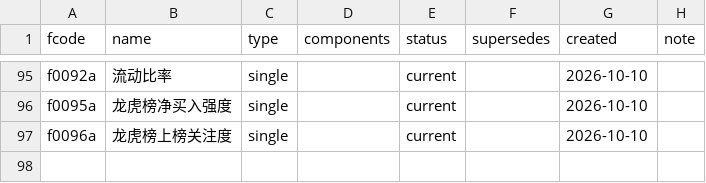
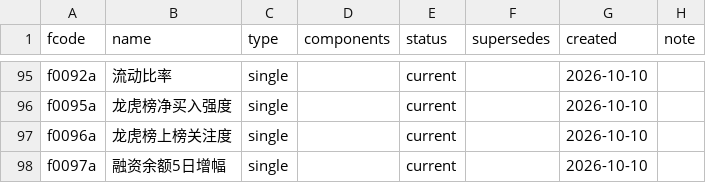
Before and after one commit to fkchaos/factor-factory, a CSV file: deliverables/factors/_REGISTRY.csv, drawn as a sheet; only a part is shown, gaps mark what is left out; the diff names each change by its address in the sheet, - before the commit and + after, or states it on an @@ line.

Commit message:
feat: f0097a 融资余额5日增幅 + P4 矩阵分片并行（④收尾 / ⑤加速）
④ Phase 2 资金面收尾
- f0097a 融资余额5日增幅（margin_balance_5d）：hs300 RankIC -0.0099 / ICIR -0.13 /
  胜率 44.4% / n=1510 / DSR=1.0 PASS；方向与灵感假设（杠杆追涨后回吐）完全吻合，
  强度为 f0095a/f0096a 的 5-10 倍，是 3 因子起步集里唯一有实质截面信号者。
- 新数据源：akshare stock_margin_detail_sse/szse 逐日两融明细，
  scripts/build_margin_panel.py 按日缓存 .cache/margin_raw/ 可续跑 →
  data/moneyflow_cache/margin_balance_panel.parquet（1646 交易日 × 4428 两融标的）。
- 修卡片「逻辑一句话」回落到裸类名（build_deliverable 取类 __doc__，类没写就回落到 name）：
  给 f0095a/f0096a/f0097a 三个类补中文 docstring 并重出包，数字完全一致。
- CHANGELOG 补 f0097a 条目 + 根因诊断：龙虎榜是稀疏事件（单日覆盖率仅 7.1%），
  93% 截面并列 0 → RankIC 被机械压平，属口径问题不是逻辑证伪；
  此类信号应走事件研究口径或事件股池内选股。

⑤ P4 池子矩阵 93×7：串行改分片并行
- 实测单进程 ≈2.9 分钟/单元 × 651 单元 ≈ 31h，机器 16 核只用一个。
- factor_universe_matrix.py 加 --tag：产物写 parts/ic_matrix_{tag}.csv。
  分片目录刻意与主目录分开——主目录用 glob("ic_matrix_*.csv") 取最新作续算基准，
  分片若落主目录会被误当基准（只含单池）→ 静默丢进度。
- 新增 scripts/merge_universe_matrix.py：只填主矩阵 NaN、index/columns 取并集，
  故同池拆成多个因子分片也能互补不互踩；带覆盖率自检。
- 已停掉串行任务（54/651），改 7 池并行。

下游同步：_REGISTRY.csv / _INDEX.md / stock_factors.json（95 条）/ CHANGELOG 全刷。

```diff
--- a/deliverables/factors/_REGISTRY.csv
+++ b/deliverables/factors/_REGISTRY.csv
+row 98: f0097a | 融资余额5日增幅 | single |  | current |  | 2026-10-10
```
Also changed, not shown: research/idea_backlog.csv, 24 other files.
